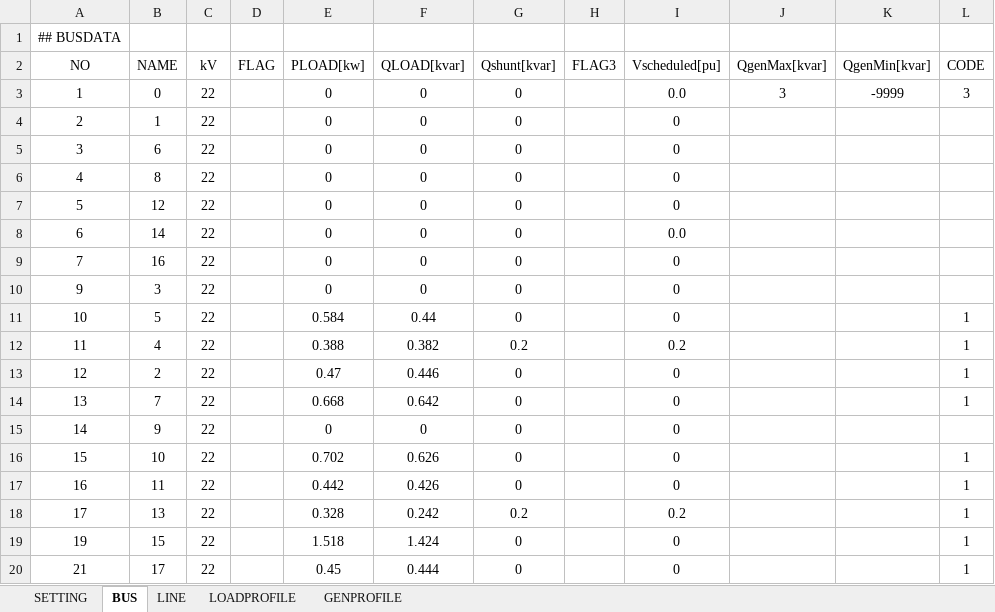
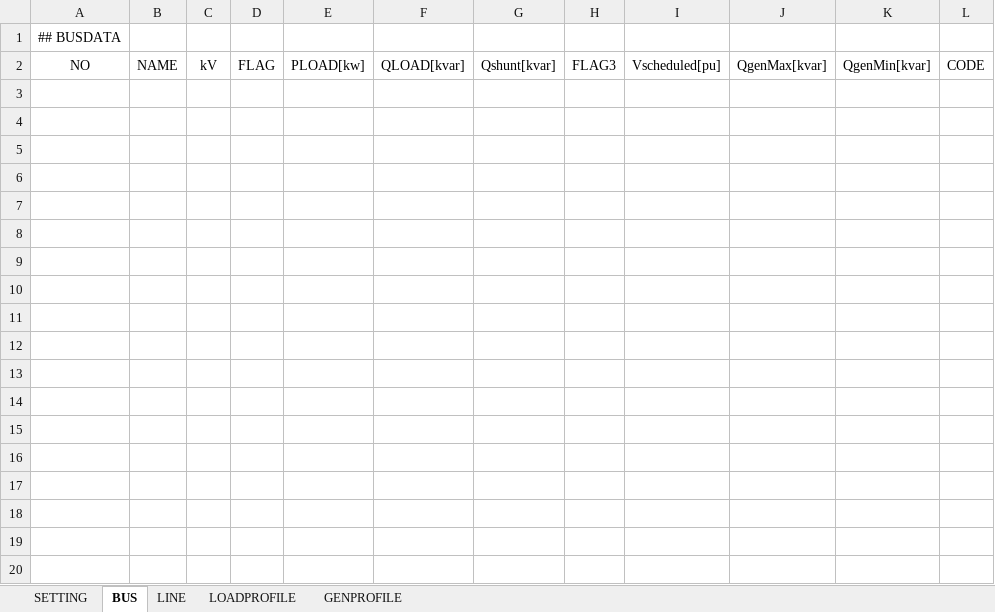
Before and after one commit to phuongpq2510/psdistribution, an Excel workbook: convertSincal/Inputs12bc_1.xlsx, sheet BUS, drawn as a sheet; values as stored, in another font and other column widths than the file's, no borders; charts and pictures not drawn; the diff names each change by its address in the sheet, - before the commit and + after, or states it on an @@ line.

Commit message:
Ver1
Clone Default Excel

```diff
--- a/convertSincal/Inputs12bc_1.xlsx (sheet BUS)
+++ b/convertSincal/Inputs12bc_1.xlsx (sheet BUS)
-row 3: 1 | 0 | 22 |  | 0 | 0 | 0 |  | 0.0 | 3 | -9999 | 3
-row 4: 2 | 1 | 22 |  | 0 | 0 | 0 |  | 0
-row 5: 3 | 6 | 22 |  | 0 | 0 | 0 |  | 0
-row 6: 4 | 8 | 22 |  | 0 | 0 | 0 |  | 0
-row 7: 5 | 12 | 22 |  | 0 | 0 | 0 |  | 0
-row 8: 6 | 14 | 22 |  | 0 | 0 | 0 |  | 0.0
-row 9: 7 | 16 | 22 |  | 0 | 0 | 0 |  | 0
-row 10: 9 | 3 | 22 |  | 0 | 0 | 0 |  | 0
-row 11: 10 | 5 | 22 |  | 0.584 | 0.44 | 0 |  | 0 |  |  | 1
-row 12: 11 | 4 | 22 |  | 0.388 | 0.382 | 0.2 |  | 0.2 |  |  | 1
-row 13: 12 | 2 | 22 |  | 0.47 | 0.446 | 0 |  | 0 |  |  | 1
-row 14: 13 | 7 | 22 |  | 0.668 | 0.642 | 0 |  | 0 |  |  | 1
-row 15: 14 | 9 | 22 |  | 0 | 0 | 0 |  | 0
-row 16: 15 | 10 | 22 |  | 0.702 | 0.626 | 0 |  | 0 |  |  | 1
-row 17: 16 | 11 | 22 |  | 0.442 | 0.426 | 0 |  | 0 |  |  | 1
-row 18: 17 | 13 | 22 |  | 0.328 | 0.242 | 0.2 |  | 0.2 |  |  | 1
-row 19: 19 | 15 | 22 |  | 1.518 | 1.424 | 0 |  | 0 |  |  | 1
-row 20: 21 | 17 | 22 |  | 0.45 | 0.444 | 0 |  | 0 |  |  | 1
```
Also changed, not shown: sheet LINE, charts or pictures, 9 other files.
